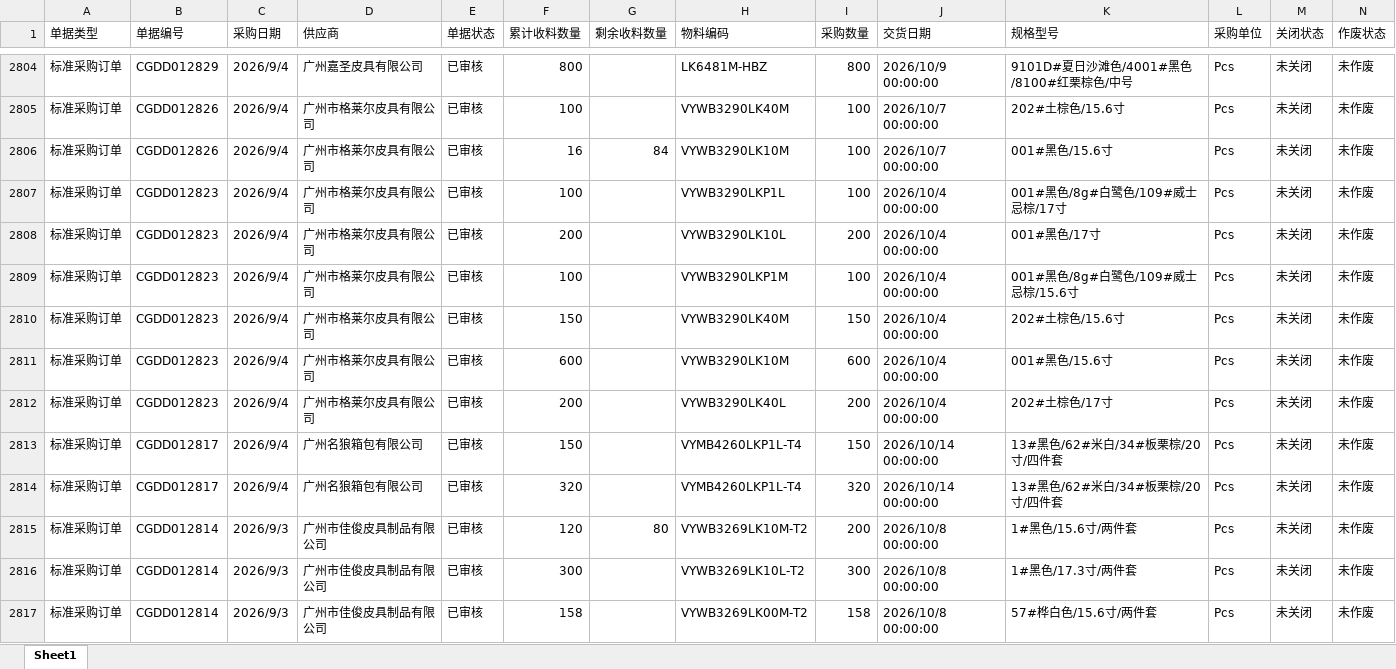
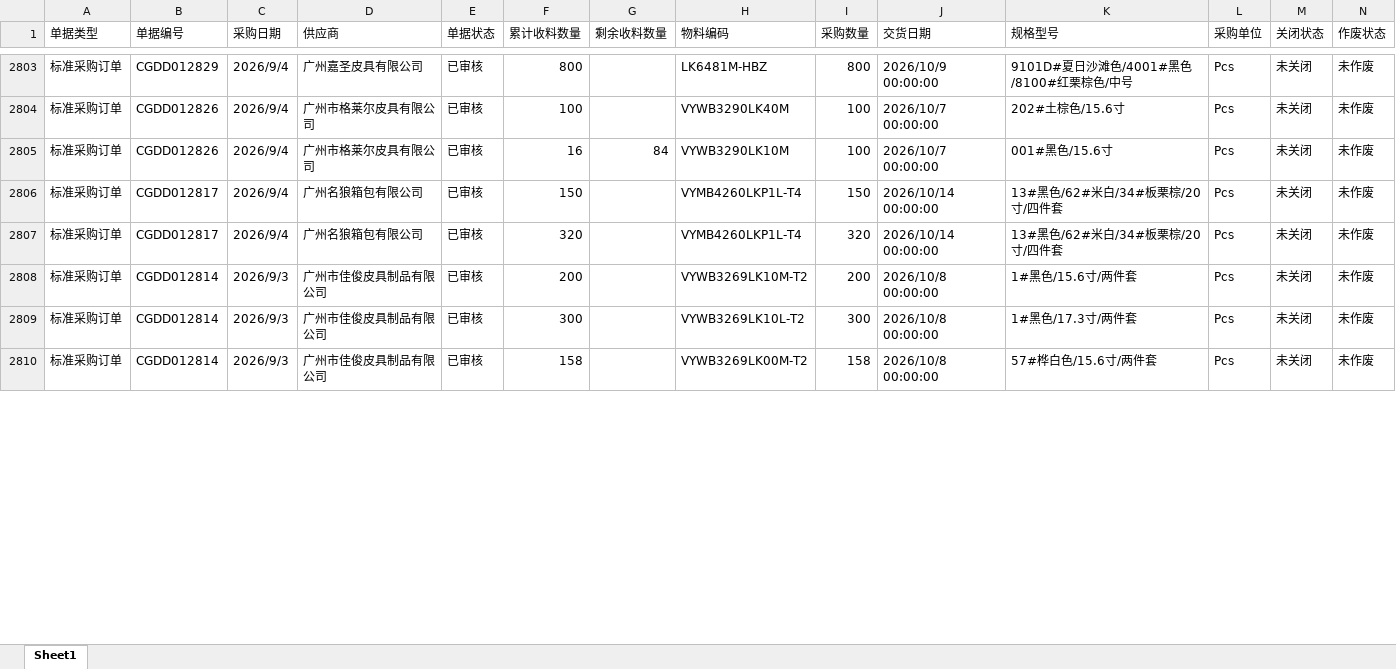
Before and after one commit to yikeqingsongguo/HY.supply-chain-management, an Excel workbook: src/采购订单.xlsx, sheet Sheet1, drawn as a sheet; only a part is shown, gaps mark what is left out; values as stored, in another font and other column widths than the file's, no borders; removed rows and columns are numbered as before the commit, all else as after; rows hold the shown columns only; the diff covers the shown part only; the diff names each change by its address in the sheet, - before the commit and + after, or states it on an @@ line.

```diff
--- a/src/采购订单.xlsx (sheet Sheet1)
+++ b/src/采购订单.xlsx (sheet Sheet1)
-row 2807: 标准采购订单 | CGDD012823 | 2026/9/4 | 广州市格莱尔皮具有限公司 | 已审核 | 100 |  | VYWB3290LKP1L | 100 | 2026/10/4 00:00:00 | 001#黑色/8g#白鹭色/109#威士忌棕/17寸 | Pcs | 未关闭 | 未作废
-row 2808: 标准采购订单 | CGDD012823 | 2026/9/4 | 广州市格莱尔皮具有限公司 | 已审核 | 200 |  | VYWB3290LK10L | 200 | 2026/10/4 00:00:00 | 001#黑色/17寸 | Pcs | 未关闭 | 未作废
-row 2809: 标准采购订单 | CGDD012823 | 2026/9/4 | 广州市格莱尔皮具有限公司 | 已审核 | 100 |  | VYWB3290LKP1M | 100 | 2026/10/4 00:00:00 | 001#黑色/8g#白鹭色/109#威士忌棕/15.6寸 | Pcs | 未关闭 | 未作废
-row 2810: 标准采购订单 | CGDD012823 | 2026/9/4 | 广州市格莱尔皮具有限公司 | 已审核 | 150 |  | VYWB3290LK40M | 150 | 2026/10/4 00:00:00 | 202#土棕色/15.6寸 | Pcs | 未关闭 | 未作废
-row 2811: 标准采购订单 | CGDD012823 | 2026/9/4 | 广州市格莱尔皮具有限公司 | 已审核 | 600 |  | VYWB3290LK10M | 600 | 2026/10/4 00:00:00 | 001#黑色/15.6寸 | Pcs | 未关闭 | 未作废
-row 2812: 标准采购订单 | CGDD012823 | 2026/9/4 | 广州市格莱尔皮具有限公司 | 已审核 | 200 |  | VYWB3290LK40L | 200 | 2026/10/4 00:00:00 | 202#土棕色/17寸 | Pcs | 未关闭 | 未作废
-F2808 (累计收料数量): 120
+F2808 (累计收料数量): 200
-G2808 (剩余收料数量): 80
+G2808 (剩余收料数量): (empty)
```
Also changed, not shown: 1 added row, 2 removed rows and 193 edited cells elsewhere in this sheet, src/otd_apply.xlsx, src/otd_recv.xlsx, 1 other file.
